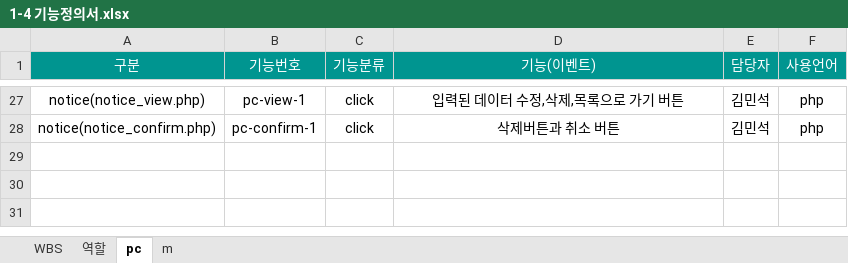
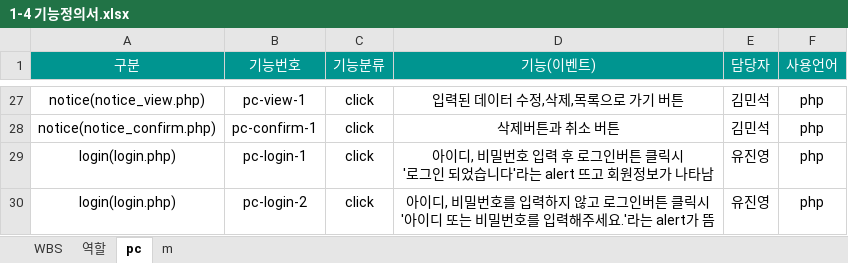
Before and after one commit to nimej99/1-4, an Excel workbook: 최종산출물/1-4 기능정의서.xlsx, sheet pc, drawn as a sheet; only a part is shown, gaps mark what is left out; values as stored, in another font and other column widths than the file's, no borders; ↵ is a line break in a cell; the diff names each change by its address in the sheet, - before the commit and + after, or states it on an @@ line.

```diff
--- a/최종산출물/1-4 기능정의서.xlsx (sheet pc)
+++ b/최종산출물/1-4 기능정의서.xlsx (sheet pc)
+row 29: login(login.php) | pc-login-1 | click | 아이디, 비밀번호 입력 후 로그인버튼 클릭시 ↵ '로그인 되었습니다'라는 alert 뜨고 회원정보가 나타남 | 유진영 | php
+row 30: login(login.php) | pc-login-2 | click | 아이디, 비밀번호를 입력하지 않고 로그인버튼 클릭시 ↵ '아이디 또는 비밀번호를 입력해주세요.'라는 alert가 뜸 | 유진영 | php
```
Also changed, not shown: 2 other files.
